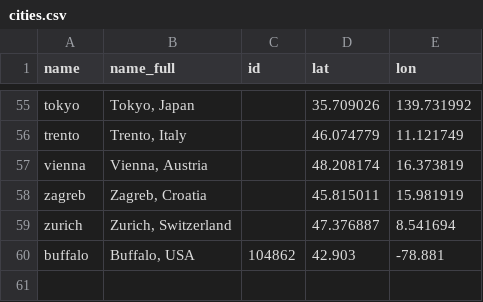
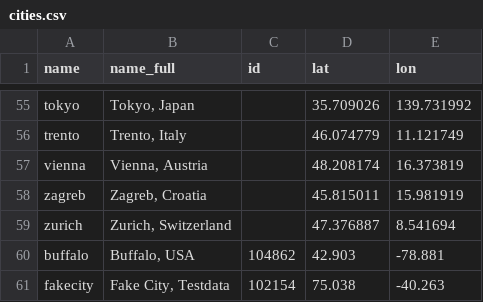
Before and after one commit to dcdanko/metasub2017-sample-map, a CSV file: example/data/cities.csv, drawn as a sheet; only a part is shown, gaps mark what is left out; the diff names each change by its address in the sheet, - before the commit and + after, or states it on an @@ line.

```diff
--- a/example/data/cities.csv
+++ b/example/data/cities.csv
+row 61: fakecity | Fake City, Testdata | 102154 | 75.038 | -40.263
```
Also changed, not shown: 5 other files.
